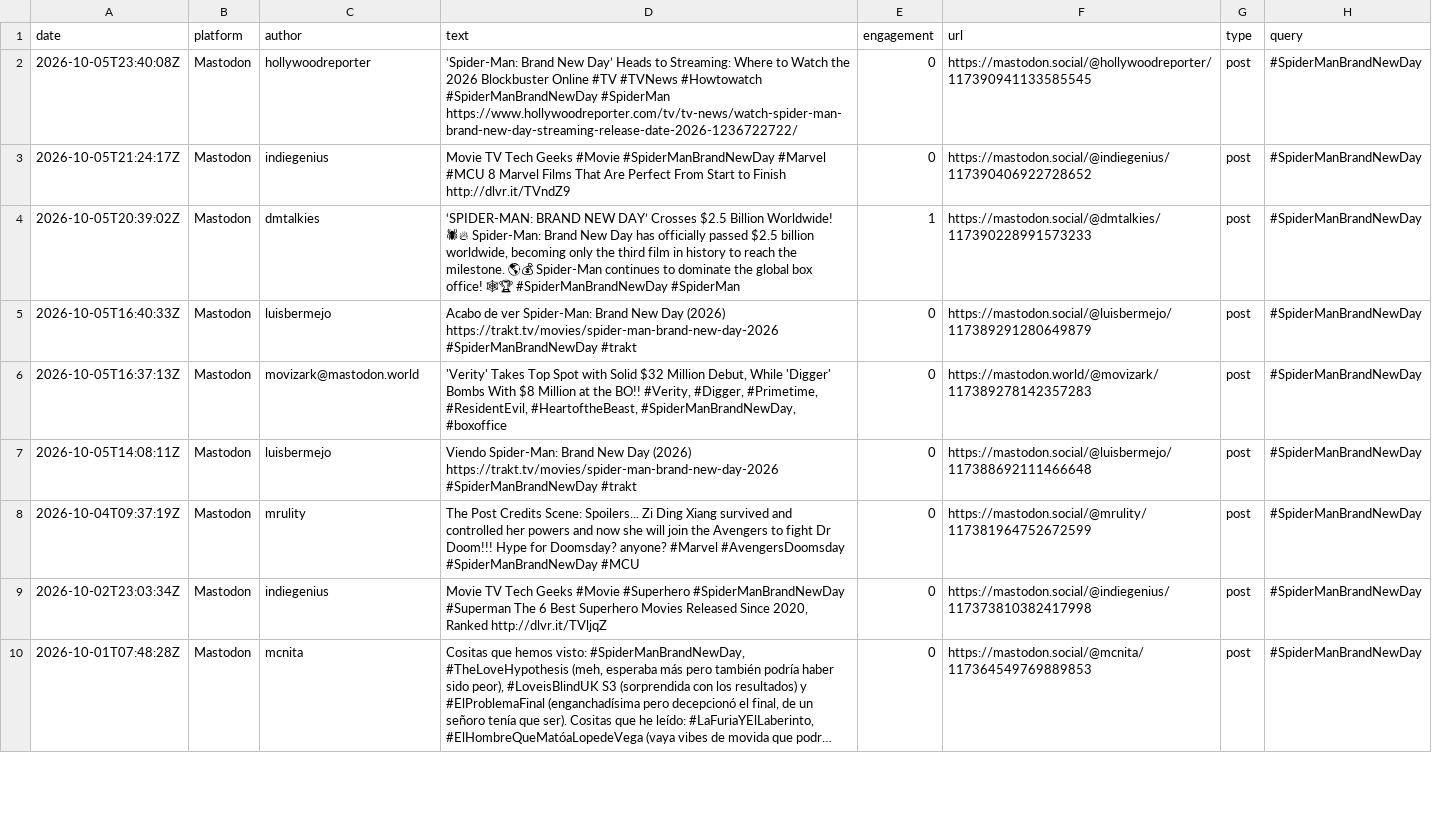
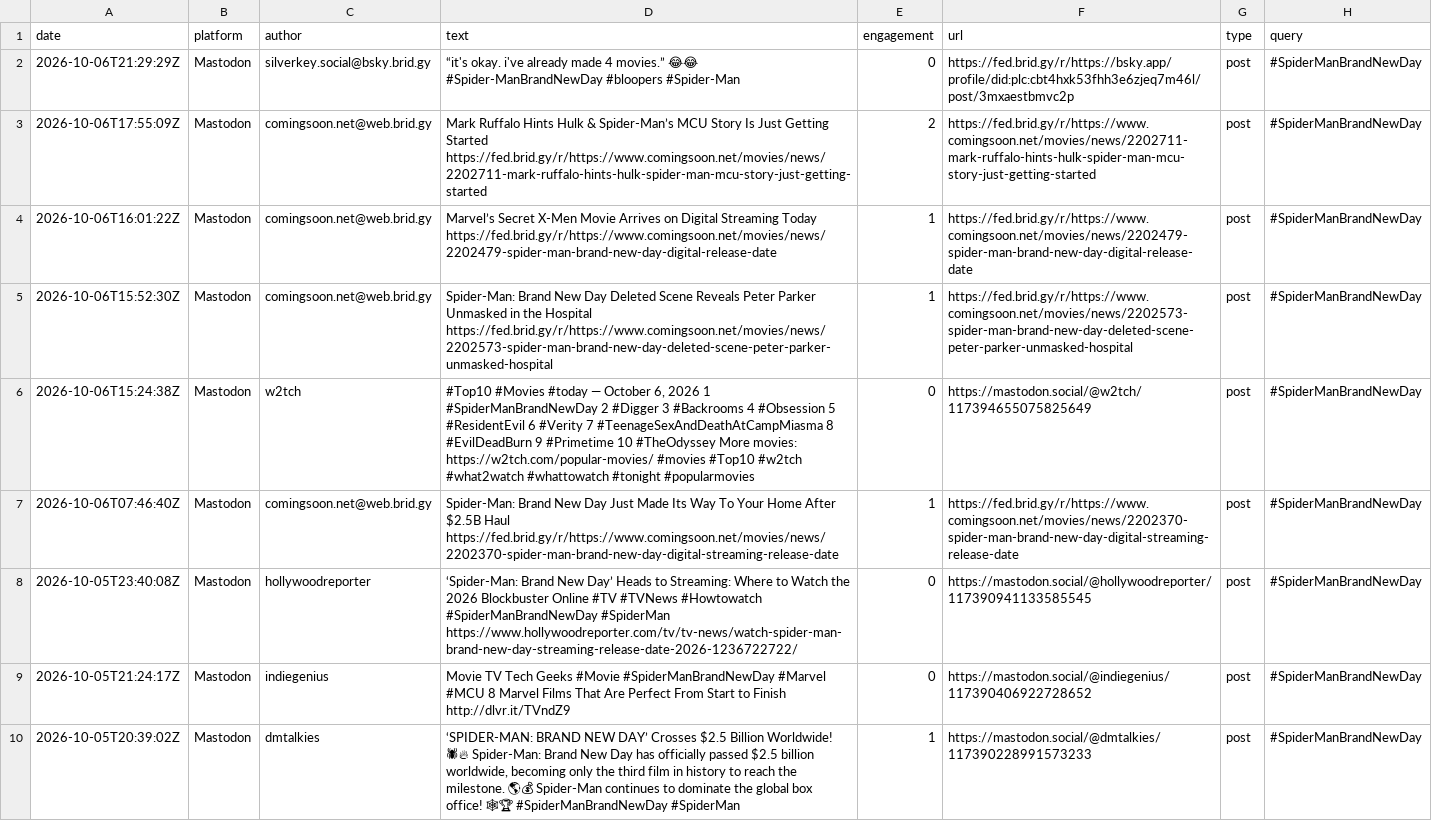
Before and after one commit to jmurphy328-code/Social-listening, a CSV file: data/spider-man-brand-new-day/posts.csv, drawn as a sheet; only a part is shown; the shorter side is filled out with more unchanged rows; long unchanged cells end in …; the diff names each change by its address in the sheet, - before the commit and + after, or states it on an @@ line.

```diff
--- a/data/spider-man-brand-new-day/posts.csv
+++ b/data/spider-man-brand-new-day/posts.csv
+row 2: 2026-10-06T21:29:29Z | Mastodon | silverkey.social@bsky.brid.gy | “it's okay. i've already made 4 movies.” 😂😂 #Spider-ManBrandNewDay #bloopers #Spider-Man | 0 | https://fed.brid.gy/r/https://bsky.app/profile/did:plc:cbt4hxk53fhh3e6zjeq7m46l/post/3mxaestbmvc2p | post | #SpiderManBrandNewDay
+row 3: 2026-10-06T17:55:09Z | Mastodon | comingsoon.net@web.brid.gy | Mark Ruffalo Hints Hulk & Spider-Man’s MCU Story Is Just Getting Started https://fed.brid.gy/r/https://www.comingsoon.net/movies/news/2202711-mark-ruffalo-hints-hulk-spider-man-mcu-story-just-getting-started | 2 | https://fed.brid.gy/r/https://www.comingsoon.net/movies/news/2202711-mark-ruffalo-hints-hulk-spider-man-mcu-story-just-getting-started | post | #SpiderManBrandNewDay
+row 4: 2026-10-06T16:01:22Z | Mastodon | comingsoon.net@web.brid.gy | Marvel’s Secret X-Men Movie Arrives on Digital Streaming Today https://fed.brid.gy/r/https://www.comingsoon.net/movies/news/2202479-spider-man-brand-new-day-digital-release-date | 1 | https://fed.brid.gy/r/https://www.comingsoon.net/movies/news/2202479-spider-man-brand-new-day-digital-release-date | post | #SpiderManBrandNewDay
+row 5: 2026-10-06T15:52:30Z | Mastodon | comingsoon.net@web.brid.gy | Spider-Man: Brand New Day Deleted Scene Reveals Peter Parker Unmasked in the Hospital https://fed.brid.gy/r/https://www.comingsoon.net/movies/news/2202573-spider-man-brand-new-day-deleted-scene-peter-parker-unmasked-hospital | 1 | https://fed.brid.gy/r/https://www.comingsoon.net/movies/news/2202573-spider-man-brand-new-day-deleted-scene-peter-parker-unmasked-hospital | post | #SpiderManBrandNewDay
+row 6: 2026-10-06T15:24:38Z | Mastodon | w2tch | #Top10 #Movies #today — October 6, 2026 1 #SpiderManBrandNewDay 2 #Digger 3 #Backrooms 4 #Obsession 5 #ResidentEvil 6 #Verity 7 #TeenageSexAndDeathAtCampMiasma 8 #EvilDeadBurn 9 #Primetime 10 #TheOdyssey More movies: https://w2tch.com/popular-movies/ #movies #Top10 #w2tch #what2watch #whattowatch #tonight #popularmovies | 0 | https://mastodon.social/@w2tch/117394655075825649 | post | #SpiderManBrandNewDay
+row 7: 2026-10-06T07:46:40Z | Mastodon | comingsoon.net@web.brid.gy | Spider-Man: Brand New Day Just Made Its Way To Your Home After $2.5B Haul https://fed.brid.gy/r/https://www.comingsoon.net/movies/news/2202370-spider-man-brand-new-day-digital-streaming-release-date | 1 | https://fed.brid.gy/r/https://www.comingsoon.net/movies/news/2202370-spider-man-brand-new-day-digital-streaming-release-date | post | #SpiderManBrandNewDay
```
Also changed, not shown: data/spider-man-brand-new-day/pageviews.csv, data/the-odyssey/pageviews.csv, 4 other files.
